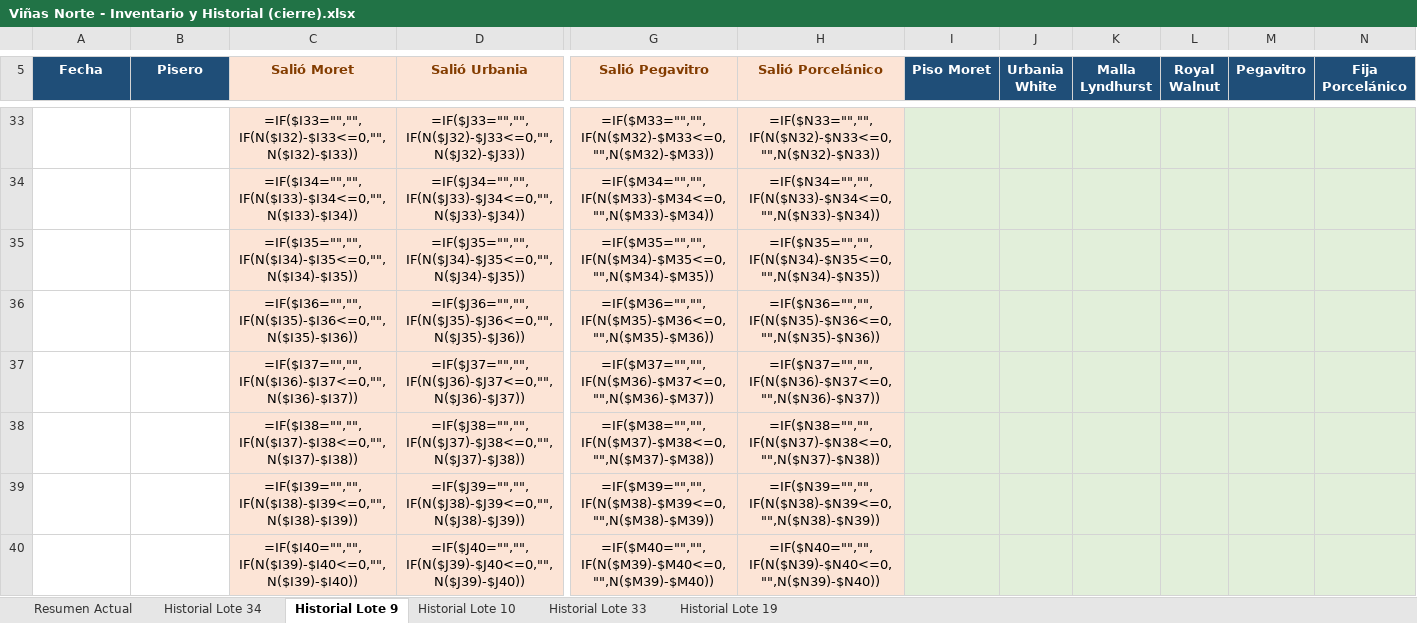
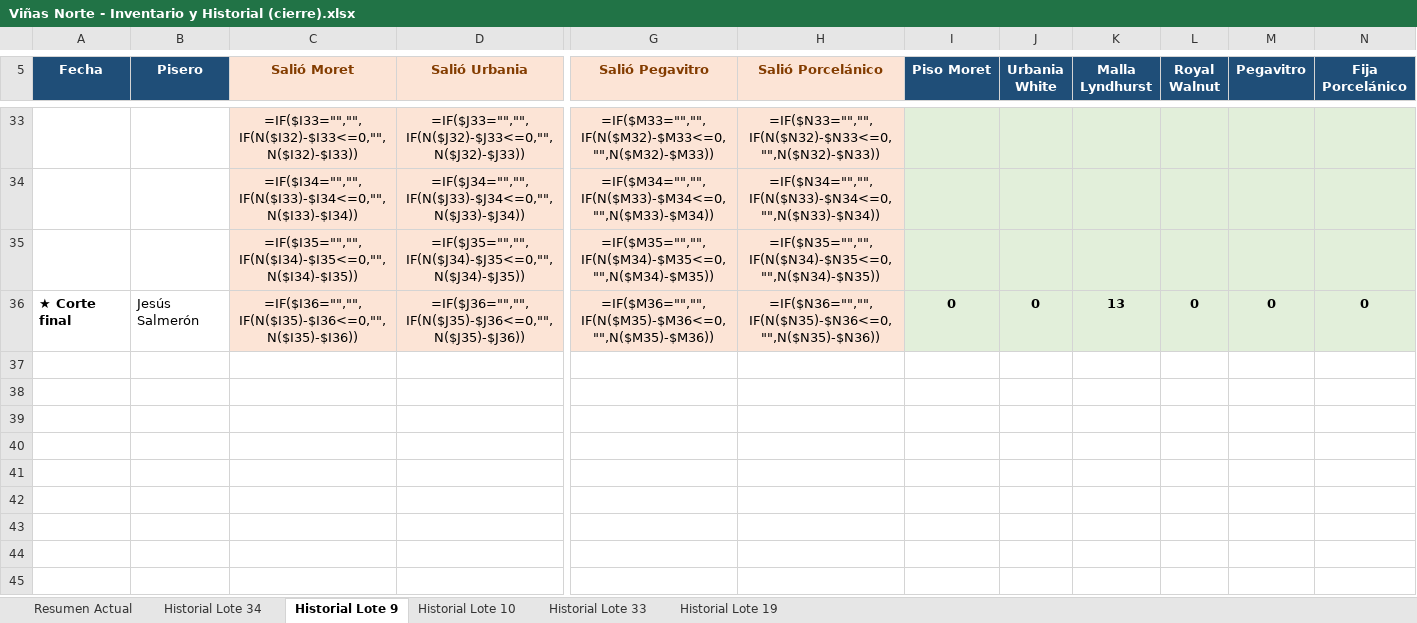
Before and after one commit to mauricioelnoob-boop/Autocad, an Excel workbook: Viñas Norte - Inventario y Historial (cierre).xlsx, sheet Historial Lote 9, drawn as a sheet; only a part is shown, gaps mark what is left out; values as stored, in another font and other column widths than the file's, no borders; formulas without a stored value are shown as written; table styles not drawn; rows hold the shown columns only; the diff covers the shown part only; the diff names each change by its address in the sheet, - before the commit and + after, or states it on an @@ line.

```diff
--- a/Viñas Norte - Inventario y Historial (cierre).xlsx (sheet Historial Lote 9)
+++ b/Viñas Norte - Inventario y Historial (cierre).xlsx (sheet Historial Lote 9)
-A36 (Fecha): (empty)
+A36 (Fecha): ★ Corte final
-B36 (Pisero): (empty)
+B36 (Pisero): Jesús Salmerón
-I36 (Piso Moret): (empty)
+I36 (Piso Moret): 0
-J36 (Urbania White): (empty)
+J36 (Urbania White): 0
-K36 (Malla Lyndhurst): (empty)
+K36 (Malla Lyndhurst): 13
-L36 (Royal Walnut): (empty)
+L36 (Royal Walnut): 0
-M36 (Pegavitro): (empty)
+M36 (Pegavitro): 0
-N36 (Fija Porcelánico): (empty)
+N36 (Fija Porcelánico): 0
-row 37:  |  | =IF($I37="","",IF(N($I36)-$I37<=0,"",N($I36)-$I37)) | =IF($J37="","",IF(N($J36)-$J37<=0,"",N($J36)-$J37)) | =IF($M37="","",IF(N($M36)-$M37<=0,"",N($M36)-$M37)) | =IF($N37="","",IF(N($N36)-$N37<=0,"",N($N36)-$N37))
-row 38:  |  | =IF($I38="","",IF(N($I37)-$I38<=0,"",N($I37)-$I38)) | =IF($J38="","",IF(N($J37)-$J38<=0,"",N($J37)-$J38)) | =IF($M38="","",IF(N($M37)-$M38<=0,"",N($M37)-$M38)) | =IF($N38="","",IF(N($N37)-$N38<=0,"",N($N37)-$N38))
-row 39:  |  | =IF($I39="","",IF(N($I38)-$I39<=0,"",N($I38)-$I39)) | =IF($J39="","",IF(N($J38)-$J39<=0,"",N($J38)-$J39)) | =IF($M39="","",IF(N($M38)-$M39<=0,"",N($M38)-$M39)) | =IF($N39="","",IF(N($N38)-$N39<=0,"",N($N38)-$N39))
-row 40:  |  | =IF($I40="","",IF(N($I39)-$I40<=0,"",N($I39)-$I40)) | =IF($J40="","",IF(N($J39)-$J40<=0,"",N($J39)-$J40)) | =IF($M40="","",IF(N($M39)-$M40<=0,"",N($M39)-$M40)) | =IF($N40="","",IF(N($N39)-$N40<=0,"",N($N39)-$N40))
```
Also changed, not shown: 4 removed rows and 8 edited cells elsewhere in this sheet, sheet Historial Lote 34, sheet Historial Lote 10, sheet Historial Lote 19, sheet Historial Lote 33.
